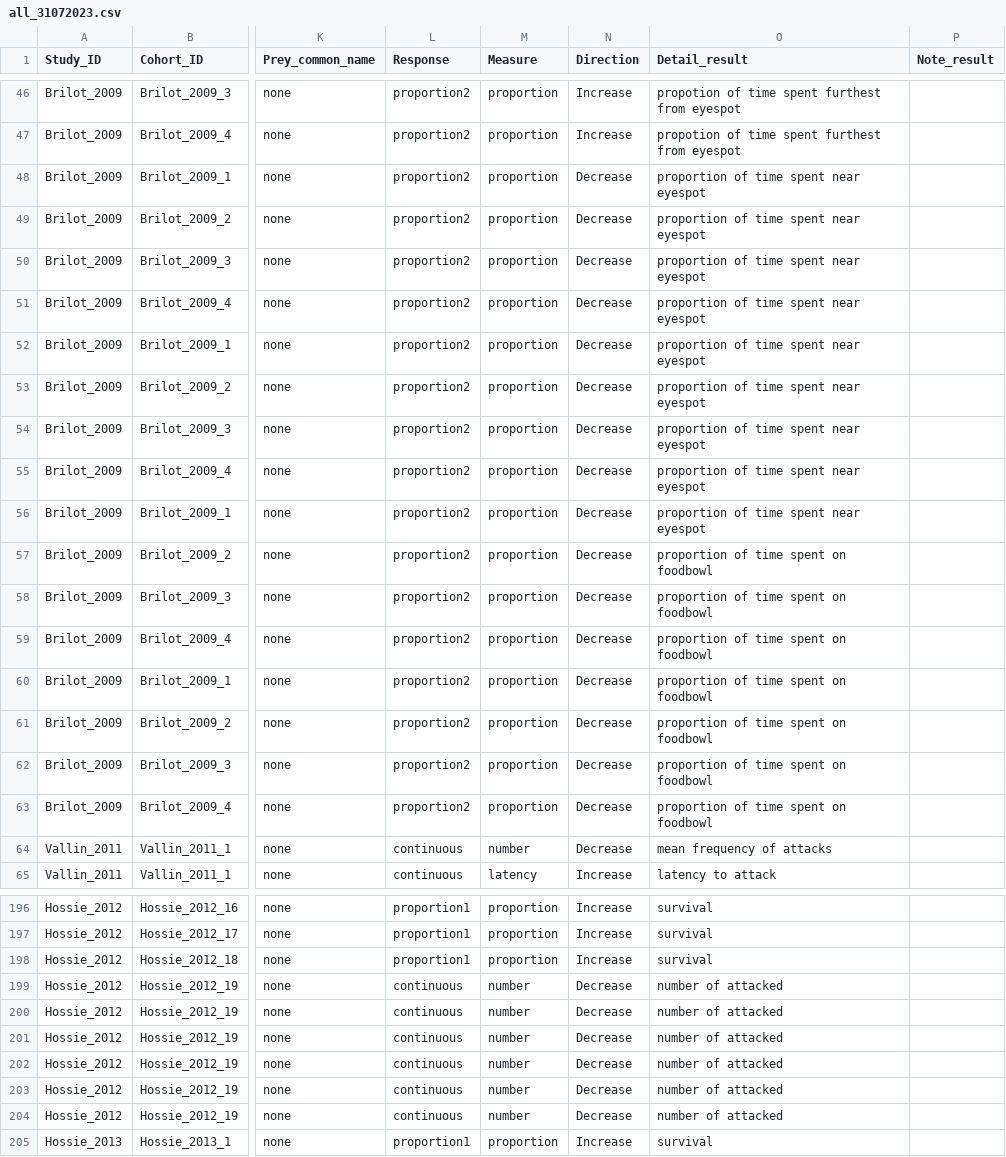
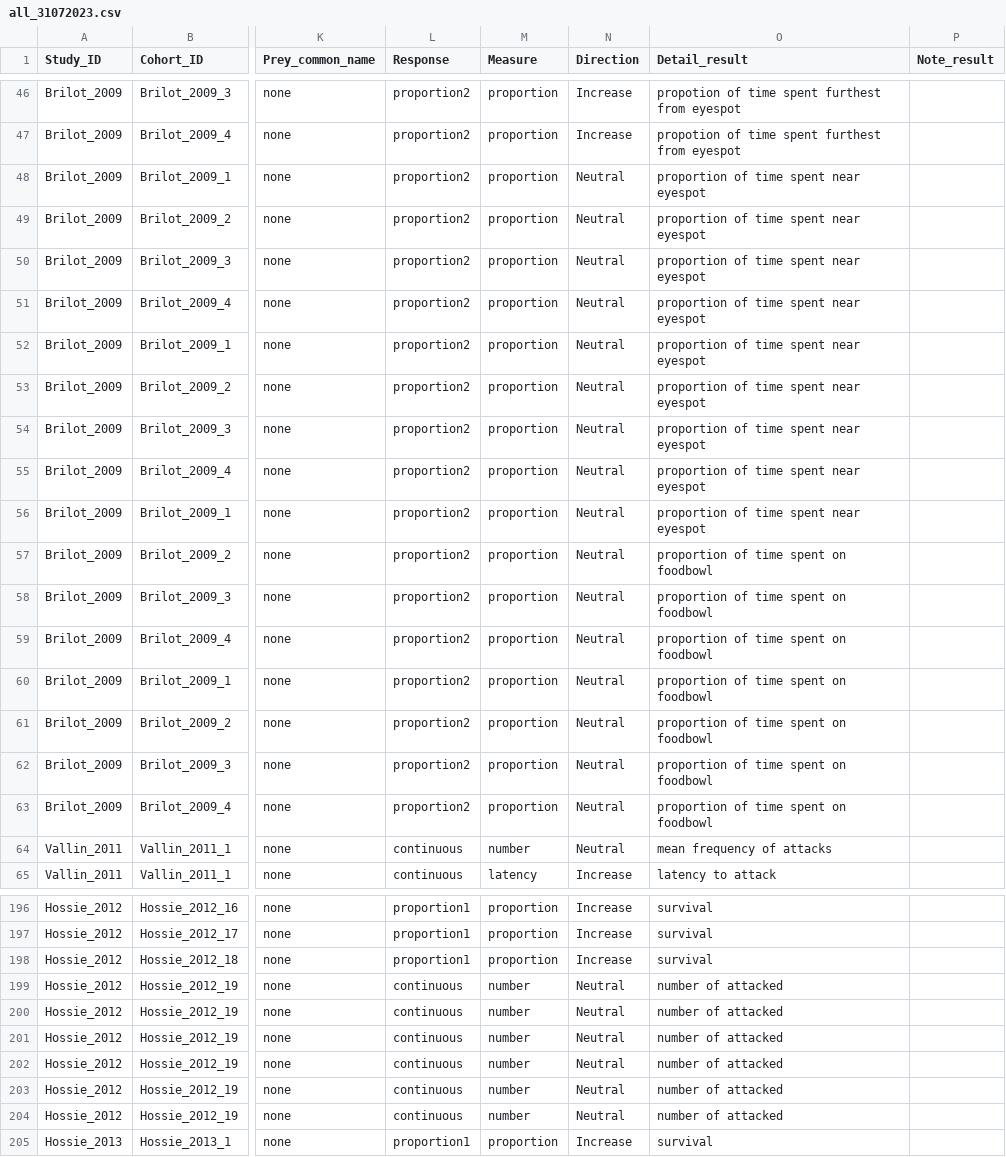
Before and after one commit to Ayumi-495/eyespot, a CSV file: data/all_31072023.csv, drawn as a sheet; only a part is shown, gaps mark what is left out; the diff covers the shown part only; the diff names each change by its address in the sheet, - before the commit and + after, or states it on an @@ line.

```diff
--- a/data/all_31072023.csv
+++ b/data/all_31072023.csv
-N48:N64 (Direction): Decrease
+N48:N64 (Direction): Neutral
-N199:N204 (Direction): Decrease
+N199:N204 (Direction): Neutral
```
Also changed, not shown: 27 edited cells elsewhere in this file, data/predator_22072023.csv, data/prey_22072023.csv.
